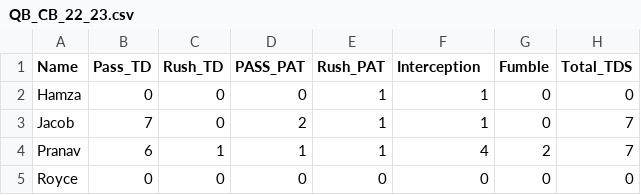
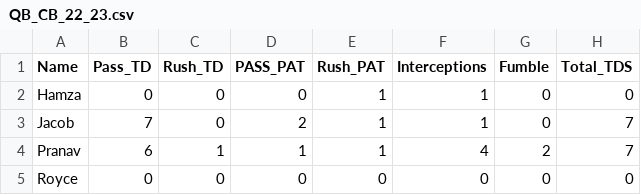
Before and after one commit to jgeorg24/SMFFL_STATISTICS, a CSV file: 2022-2023 Season/ChristmasBowl_2022_2023/QB_CB_22_23.csv, drawn as a sheet; only a part is shown; the diff names each change by its address in the sheet, - before the commit and + after, or states it on an @@ line.

Commit message:
Update QB_CB_22_23.csv

```diff
--- a/2022-2023 Season/ChristmasBowl_2022_2023/QB_CB_22_23.csv
+++ b/2022-2023 Season/ChristmasBowl_2022_2023/QB_CB_22_23.csv
-F1: Interception
+F1: Interceptions
```
